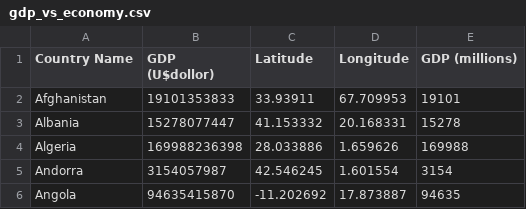
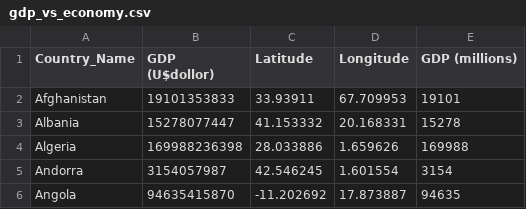
Before and after one commit to jiaqicheningrid/Assignment2, a CSV file: data/gdp_vs_economy.csv, drawn as a sheet; only a part is shown.

Commit message:
Update gdp_vs_economy.csv

```diff
--- a/data/gdp_vs_economy.csv
+++ b/data/gdp_vs_economy.csv
@@ -1,2 +1,2 @@
-Country Name,GDP (U$dollor),Latitude,Longitude,GDP (millions)
+Country_Name,GDP (U$dollor),Latitude,Longitude,GDP (millions)
 Afghanistan,19101353833,33.93911,67.709953,19101
```
